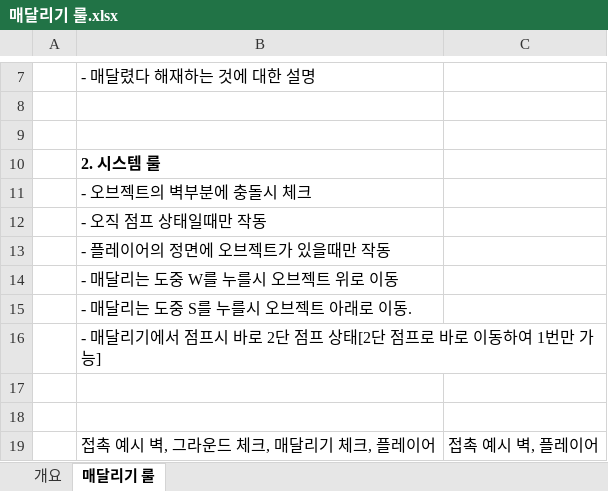
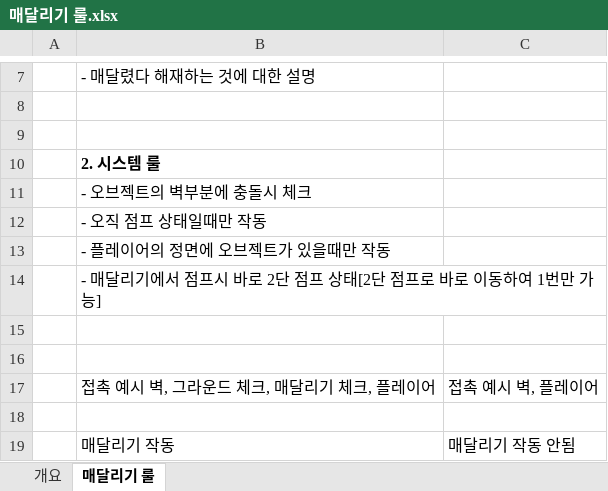
Before and after one commit to kangilgu/Gorilla-box, an Excel workbook: Document/매달리기 룰.xlsx, sheet 매달리기 룰, drawn as a sheet; only a part is shown, gaps mark what is left out; the shorter side is filled out with more unchanged rows; values as stored, in another font and other column widths than the file's, no borders; charts and pictures not drawn; the diff covers the shown part only; the diff names each change by its address in the sheet, - before the commit and + after, or states it on an @@ line.

```diff
--- a/Document/매달리기 룰.xlsx (sheet 매달리기 룰)
+++ b/Document/매달리기 룰.xlsx (sheet 매달리기 룰)
-row 14:  | - 매달리는 도중 W를 누를시 오브젝트 위로 이동
-row 15:  | - 매달리는 도중 S를 누를시 오브젝트 아래로 이동.
```
Also changed, not shown: 30 removed rows elsewhere in this sheet, sheet 개요, charts or pictures, Document/사다리 룰.xlsx.
